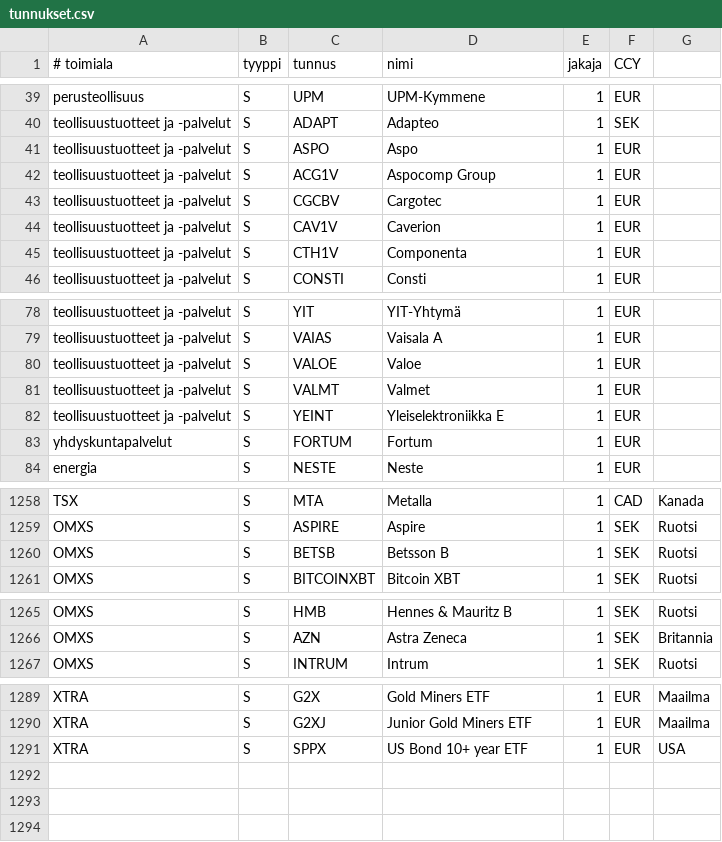
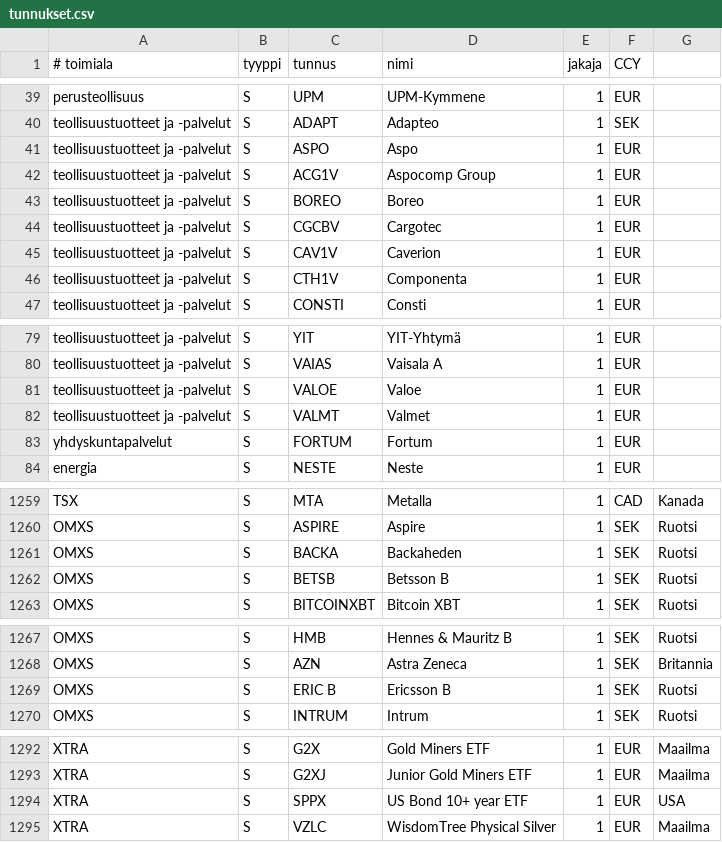
Before and after one commit to skarna1/javaportfolio, a CSV file: etc/tunnukset.csv, drawn as a sheet; only a part is shown, gaps mark what is left out; the diff covers the shown part only.

Commit message:
YEINT -> BOREO

```diff
--- a/etc/tunnukset.csv
+++ b/etc/tunnukset.csv
@@ -42,2 +42,3 @@ teollisuustuotteet ja -palvelut ; S ; ASPO ; Aspo ; 1 ; EUR
 teollisuustuotteet ja -palvelut ; S ; ACG1V ; Aspocomp Group ; 1 ; EUR
+teollisuustuotteet ja -palvelut ; S ; BOREO ; Boreo ; 1 ; EUR
 teollisuustuotteet ja -palvelut ; S ; CGCBV ; Cargotec ; 1 ; EUR
@@ -81,3 +82,2 @@ teollisuustuotteet ja -palvelut ; S ; VALOE ; Valoe ; 1 ; EUR
 teollisuustuotteet ja -palvelut ; S ; VALMT ; Valmet ; 1 ; EUR
-teollisuustuotteet ja -palvelut ; S ; YEINT ; Yleiselektroniikka E ; 1 ; EUR
 yhdyskuntapalvelut ; S ; FORTUM ; Fortum ; 1 ; EUR
@@ -1259,2 +1260,3 @@ TSX ; S ; MTA ; Metalla ; 1 ; CAD ; Kanada
 OMXS ; S ; ASPIRE ; Aspire ; 1 ; SEK ; Ruotsi
+OMXS ; S ; BACKA ; Backaheden ; 1 ; SEK ; Ruotsi
 OMXS ; S ; BETSB ; Betsson B ; 1 ; SEK ; Ruotsi
@@ -1266,2 +1268,3 @@ OMXS ; S ; HMB ; Hennes & Mauritz B ; 1 ; SEK ; Ruotsi
 OMXS ; S ; AZN ; Astra Zeneca ; 1 ; SEK ; Britannia
+OMXS ; S ; ERIC B ; Ericsson B ; 1 ; SEK ; Ruotsi
 OMXS ; S ; INTRUM ; Intrum ; 1 ; SEK ; Ruotsi
@@ -1291 +1294,2 @@ XTRA ; S ; G2XJ ; Junior Gold Miners ETF ; 1 ; EUR ; Maailma
 XTRA ; S ; SPPX ; US Bond 10+ year ETF ; 1 ; EUR ; USA
+XTRA ; S ; VZLC ; WisdomTree Physical Silver ; 1 ; EUR ; Maailma
```
Also changed, not shown: 1 added row elsewhere in this file, etc/muutokset.csv, 1 other file.
